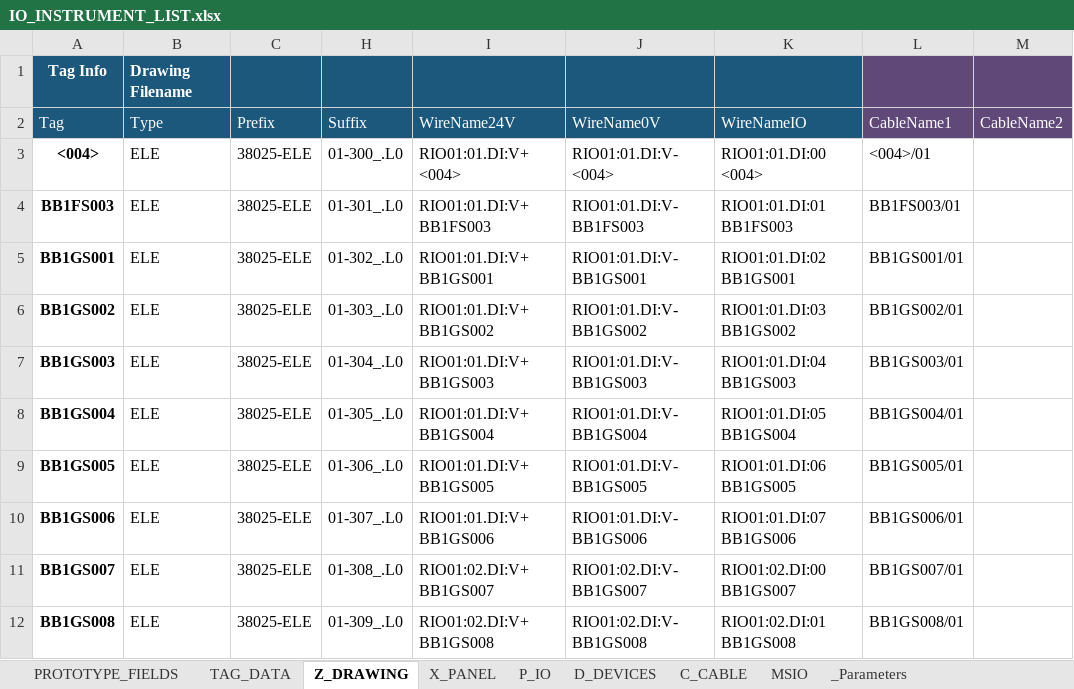
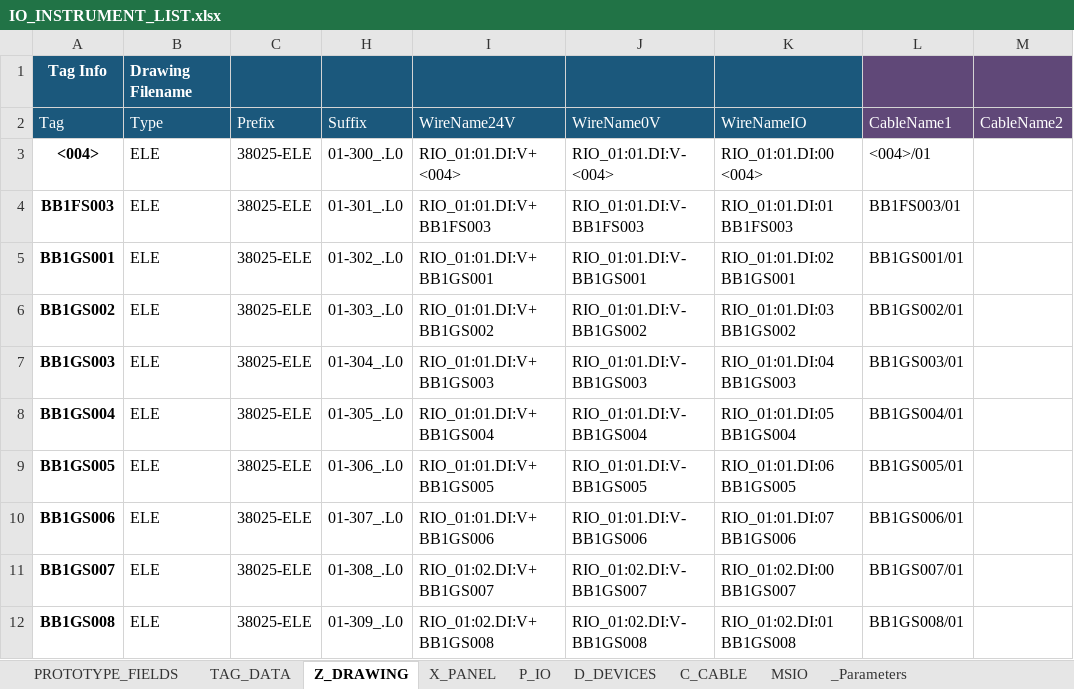
Before and after one commit to davh565/autoProto, an Excel workbook: input/IO_INSTRUMENT_LIST.xlsx, sheet Z_DRAWING, drawn as a sheet; only a part is shown; values as stored, in another font and other column widths than the file's, no borders; conditional formats and table styles not drawn; the diff covers the shown part only; the diff names each change by its address in the sheet, - before the commit and + after, or states it on an @@ line.

```diff
--- a/input/IO_INSTRUMENT_LIST.xlsx (sheet Z_DRAWING)
+++ b/input/IO_INSTRUMENT_LIST.xlsx (sheet Z_DRAWING)
-I3: RIO01:01.DI:V+ <004>
+I3: RIO_01:01.DI:V+ <004>
-J3: RIO01:01.DI:V- <004>
+J3: RIO_01:01.DI:V- <004>
-K3: RIO01:01.DI:00 <004>
+K3: RIO_01:01.DI:00 <004>
-I4: RIO01:01.DI:V+ BB1FS003
+I4: RIO_01:01.DI:V+ BB1FS003
-J4: RIO01:01.DI:V- BB1FS003
+J4: RIO_01:01.DI:V- BB1FS003
-K4: RIO01:01.DI:01 BB1FS003
+K4: RIO_01:01.DI:01 BB1FS003
-I5: RIO01:01.DI:V+ BB1GS001
+I5: RIO_01:01.DI:V+ BB1GS001
-J5: RIO01:01.DI:V- BB1GS001
+J5: RIO_01:01.DI:V- BB1GS001
-K5: RIO01:01.DI:02 BB1GS001
+K5: RIO_01:01.DI:02 BB1GS001
-I6: RIO01:01.DI:V+ BB1GS002
+I6: RIO_01:01.DI:V+ BB1GS002
-J6: RIO01:01.DI:V- BB1GS002
+J6: RIO_01:01.DI:V- BB1GS002
-K6: RIO01:01.DI:03 BB1GS002
+K6: RIO_01:01.DI:03 BB1GS002
-I7: RIO01:01.DI:V+ BB1GS003
+I7: RIO_01:01.DI:V+ BB1GS003
-J7: RIO01:01.DI:V- BB1GS003
+J7: RIO_01:01.DI:V- BB1GS003
-K7: RIO01:01.DI:04 BB1GS003
+K7: RIO_01:01.DI:04 BB1GS003
-I8: RIO01:01.DI:V+ BB1GS004
+I8: RIO_01:01.DI:V+ BB1GS004
-J8: RIO01:01.DI:V- BB1GS004
+J8: RIO_01:01.DI:V- BB1GS004
-K8: RIO01:01.DI:05 BB1GS004
+K8: RIO_01:01.DI:05 BB1GS004
-I9: RIO01:01.DI:V+ BB1GS005
+I9: RIO_01:01.DI:V+ BB1GS005
-J9: RIO01:01.DI:V- BB1GS005
+J9: RIO_01:01.DI:V- BB1GS005
-K9: RIO01:01.DI:06 BB1GS005
+K9: RIO_01:01.DI:06 BB1GS005
-I10: RIO01:01.DI:V+ BB1GS006
+I10: RIO_01:01.DI:V+ BB1GS006
-J10: RIO01:01.DI:V- BB1GS006
+J10: RIO_01:01.DI:V- BB1GS006
-K10: RIO01:01.DI:07 BB1GS006
+K10: RIO_01:01.DI:07 BB1GS006
-I11: RIO01:02.DI:V+ BB1GS007
+I11: RIO_01:02.DI:V+ BB1GS007
-J11: RIO01:02.DI:V- BB1GS007
+J11: RIO_01:02.DI:V- BB1GS007
-K11: RIO01:02.DI:00 BB1GS007
+K11: RIO_01:02.DI:00 BB1GS007
-I12: RIO01:02.DI:V+ BB1GS008
+I12: RIO_01:02.DI:V+ BB1GS008
-J12: RIO01:02.DI:V- BB1GS008
+J12: RIO_01:02.DI:V- BB1GS008
-K12: RIO01:02.DI:01 BB1GS008
+K12: RIO_01:02.DI:01 BB1GS008
```
Also changed, not shown: 387 edited cells elsewhere in this sheet, sheet P_IO, sheet TAG_DATA, hidden cells, 3 other files.
